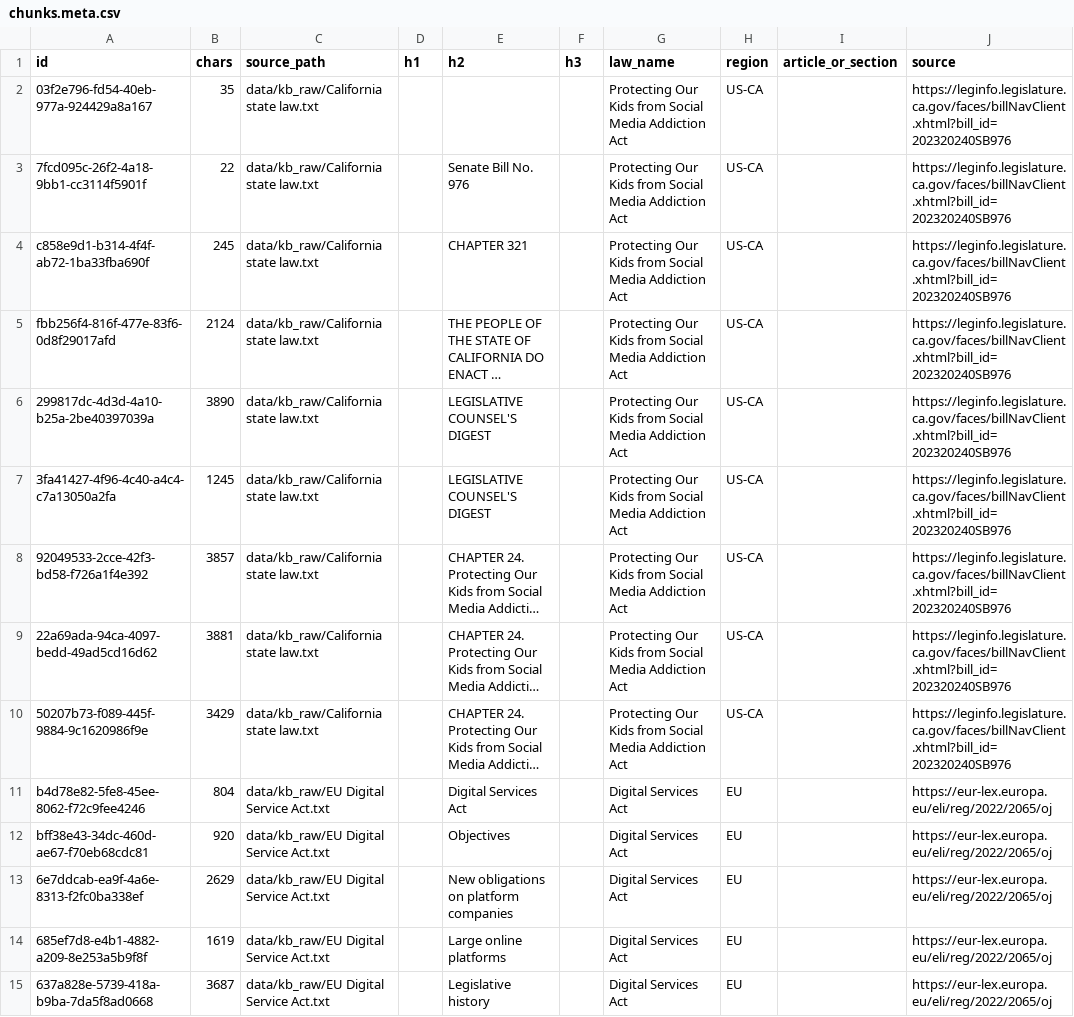
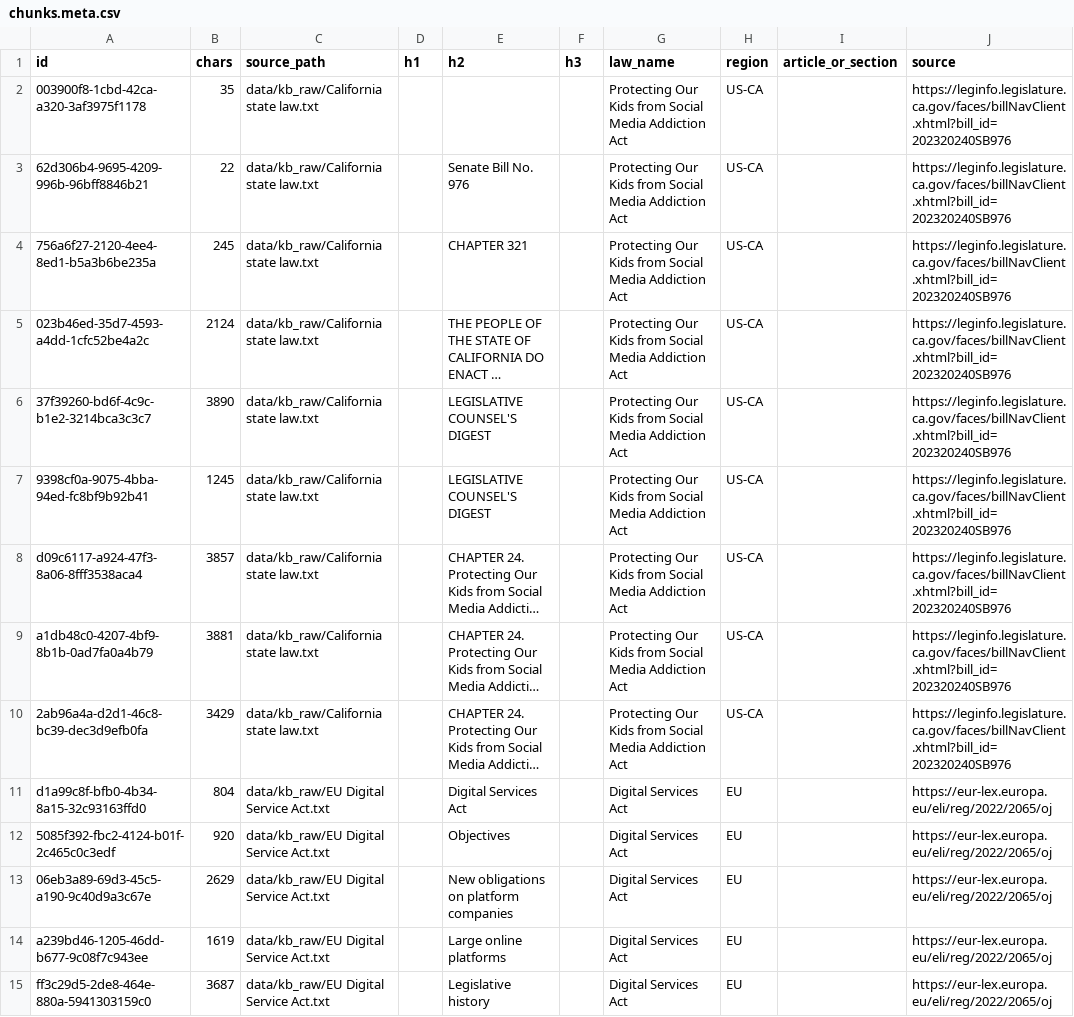
Before and after one commit to jacoblimjy/TechJam, a CSV file: rag/data/kb_chunks/chunks.meta.csv, drawn as a sheet; only a part is shown; long unchanged cells end in …; the diff covers the shown part only; the diff names each change by its address in the sheet, - before the commit and + after, or states it on an @@ line.

```diff
--- a/rag/data/kb_chunks/chunks.meta.csv
+++ b/rag/data/kb_chunks/chunks.meta.csv
-A2 (id): 03f2e796-fd54-40eb-977a-924429a8a167
+A2 (id): 003900f8-1cbd-42ca-a320-3af3975f1178
-A3 (id): 7fcd095c-26f2-4a18-9bb1-cc3114f5901f
+A3 (id): 62d306b4-9695-4209-996b-96bff8846b21
-A4 (id): c858e9d1-b314-4f4f-ab72-1ba33fba690f
+A4 (id): 756a6f27-2120-4ee4-8ed1-b5a3b6be235a
-A5 (id): fbb256f4-816f-477e-83f6-0d8f29017afd
+A5 (id): 023b46ed-35d7-4593-a4dd-1cfc52be4a2c
-A6 (id): 299817dc-4d3d-4a10-b25a-2be40397039a
+A6 (id): 37f39260-bd6f-4c9c-b1e2-3214bca3c3c7
-A7 (id): 3fa41427-4f96-4c40-a4c4-c7a13050a2fa
+A7 (id): 9398cf0a-9075-4bba-94ed-fc8bf9b92b41
-A8 (id): 92049533-2cce-42f3-bd58-f726a1f4e392
+A8 (id): d09c6117-a924-47f3-8a06-8fff3538aca4
-A9 (id): 22a69ada-94ca-4097-bedd-49ad5cd16d62
+A9 (id): a1db48c0-4207-4bf9-8b1b-0ad7fa0a4b79
-A10 (id): 50207b73-f089-445f-9884-9c1620986f9e
+A10 (id): 2ab96a4a-d2d1-46c8-bc39-dec3d9efb0fa
-A11 (id): b4d78e82-5fe8-45ee-8062-f72c9fee4246
+A11 (id): d1a99c8f-bfb0-4b34-8a15-32c93163ffd0
-A12 (id): bff38e43-34dc-460d-ae67-f70eb68cdc81
+A12 (id): 5085f392-fbc2-4124-b01f-2c465c0c3edf
-A13 (id): 6e7ddcab-ea9f-4a6e-8313-f2fc0ba338ef
+A13 (id): 06eb3a89-69d3-45c5-a190-9c40d9a3c67e
-A14 (id): 685ef7d8-e4b1-4882-a209-8e253a5b9f8f
+A14 (id): a239bd46-1205-46dd-b677-9c08f7c943ee
-A15 (id): 637a828e-5739-418a-b9ba-7da5f8ad0668
+A15 (id): ff3c29d5-2de8-464e-880a-5941303159c0
```
Also changed, not shown: 58 edited cells elsewhere in this file, 5 other files.
